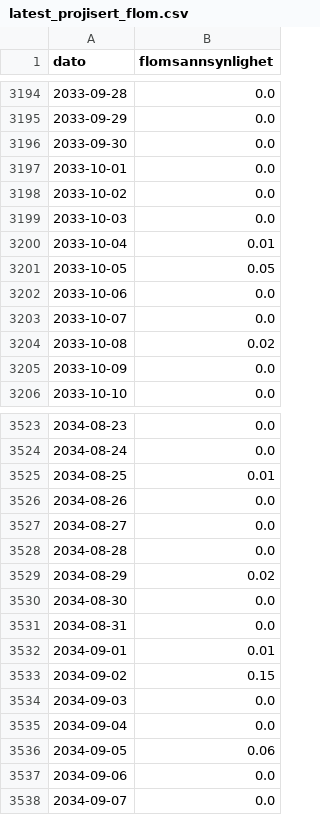
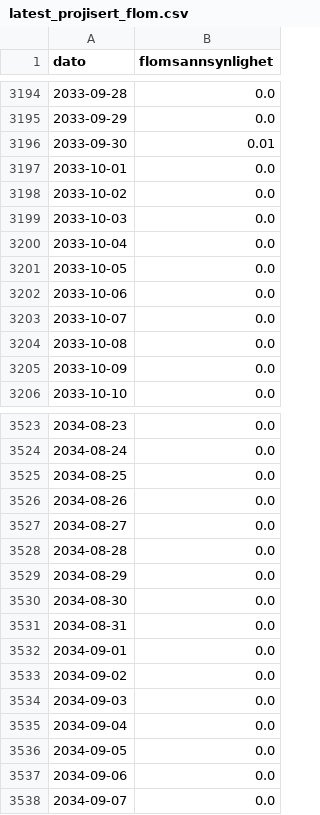
Before and after one commit to AndyVege/OptinnBachelor, a CSV file: optinnbachelor/data/latest_projisert_flom.csv, drawn as a sheet; only a part is shown, gaps mark what is left out; the diff covers the shown part only.

```diff
--- a/optinnbachelor/data/latest_projisert_flom.csv
+++ b/optinnbachelor/data/latest_projisert_flom.csv
@@ -3195,3 +3195,3 @@ dato,flomsannsynlighet
 2033-09-29,0.0
-2033-09-30,0.0
+2033-09-30,0.01
 2033-10-01,0.0
@@ -3199,7 +3199,7 @@ dato,flomsannsynlighet
 2033-10-03,0.0
-2033-10-04,0.01
-2033-10-05,0.05
+2033-10-04,0.0
+2033-10-05,0.0
 2033-10-06,0.0
 2033-10-07,0.0
-2033-10-08,0.02
+2033-10-08,0.0
 2033-10-09,0.0
@@ -3524,3 +3524,3 @@ dato,flomsannsynlighet
 2034-08-24,0.0
-2034-08-25,0.01
+2034-08-25,0.0
 2034-08-26,0.0
@@ -3528,10 +3528,10 @@ dato,flomsannsynlighet
 2034-08-28,0.0
-2034-08-29,0.02
+2034-08-29,0.0
 2034-08-30,0.0
 2034-08-31,0.0
-2034-09-01,0.01
-2034-09-02,0.15
+2034-09-01,0.0
+2034-09-02,0.0
 2034-09-03,0.0
 2034-09-04,0.0
-2034-09-05,0.06
+2034-09-05,0.0
 2034-09-06,0.0
```
Also changed, not shown: 180 edited cells elsewhere in this file, 1 other file.
